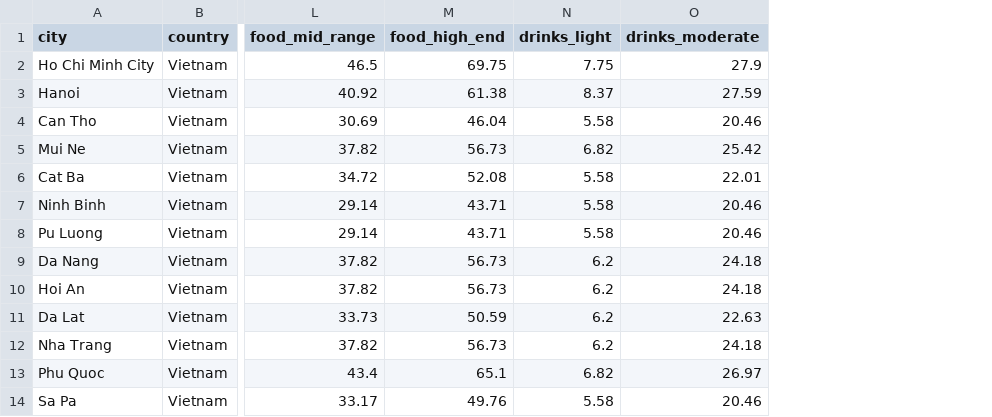
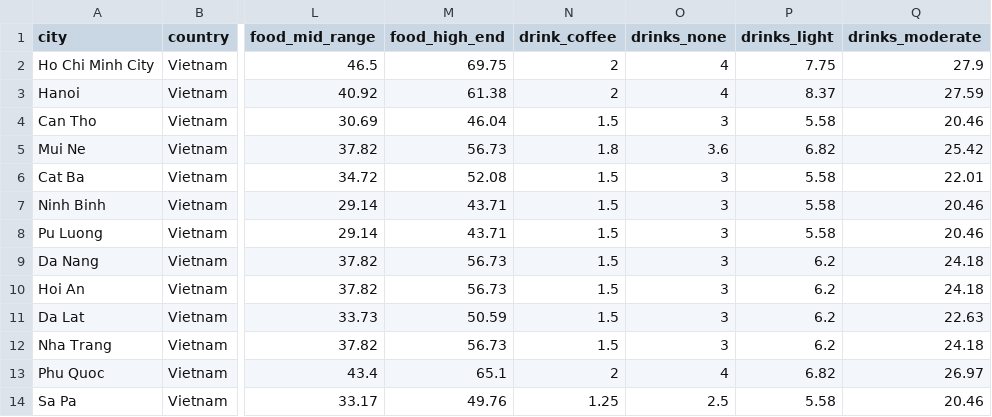
Before and after one commit to mwilczynska/holiday-spend, a CSV file: data/reference/city_costs_app_aud.csv, drawn as a sheet; only a part is shown, gaps mark what is left out; the diff names each change by its address in the sheet, - before the commit and + after, or states it on an @@ line.

Commit message:
fix(dataset): populate coffee drink inputs
The canonical city-cost CSV previously contained only the composed light, moderate, and heavy drink baskets, so seeded base cities had no coffee unit price or drinks_none tier and the planner's None option could resolve to zero.

- Add drink_coffee and drinks_none columns to the 121-city reference CSV.

- Retain 44 legacy coffee inputs and infer editable regional fallback values for the remaining 77 rows; enforce drinks_none = 2 x coffee.

- Teach the seed to resolve either representation and backfill older base_csv_apr_2026 rows without changing manual or LLM-generated cities.

- Keep the dataset editor's coffee and derived tier values synchronized.

- Document the input contract and add CSV and normalization regression tests.

```diff
--- a/data/reference/city_costs_app_aud.csv
+++ b/data/reference/city_costs_app_aud.csv
+column N (drink_coffee), rows 2-14: 2 | 2 | 1.5 | 1.8 | 1.5 | 1.5 | 1.5 | 1.5 | 1.5 | 1.5 | 1.5 | 2 | 1.25
+column O (drinks_none), rows 2-14: 4 | 4 | 3 | 3.6 | 3 | 3 | 3 | 3 | 3 | 3 | 3 | 4 | 2.5
```
Also changed, not shown: 7 other files.
